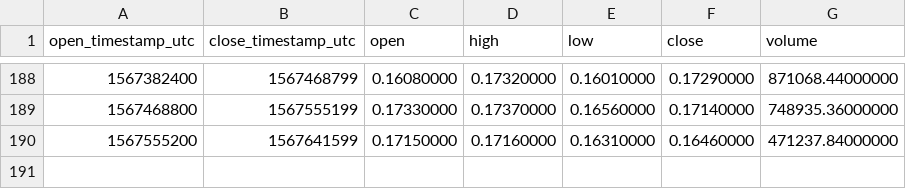
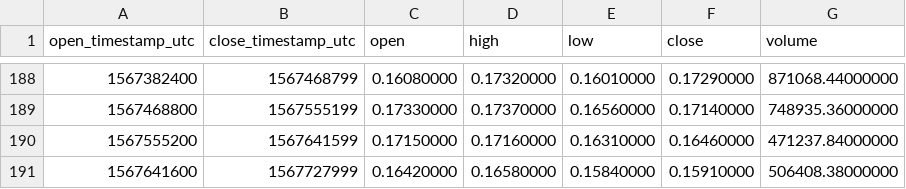
Before and after one commit to cryptobigbro/binance-ZRXUSDT, a CSV file: binance-ZRXUSDT-1d.csv, drawn as a sheet; only a part is shown, gaps mark what is left out; the diff names each change by its address in the sheet, - before the commit and + after, or states it on an @@ line.

```diff
--- a/binance-ZRXUSDT-1d.csv
+++ b/binance-ZRXUSDT-1d.csv
+row 191: 1567641600 | 1567727999 | 0.16420000 | 0.16580000 | 0.15840000 | 0.15910000 | 506408.38000000
```
Also changed, not shown: binance-ZRXUSDT-1h.csv.
